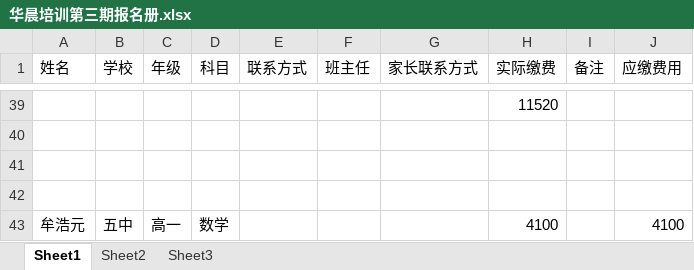
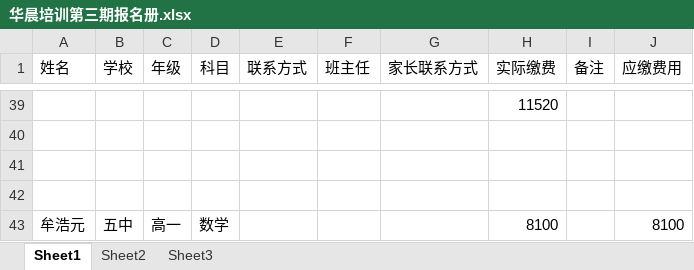
Before and after one commit to SolidFighter/edu_doc, an Excel workbook: 华晨培训第三期报名册.xlsx, sheet Sheet1, drawn as a sheet; only a part is shown, gaps mark what is left out; values as stored, in another font and other column widths than the file's, no borders; the diff names each change by its address in the sheet, - before the commit and + after, or states it on an @@ line.

```diff
--- a/华晨培训第三期报名册.xlsx (sheet Sheet1)
+++ b/华晨培训第三期报名册.xlsx (sheet Sheet1)
-H43 (实际缴费): 4100
+H43 (实际缴费): 8100
-J43 (应缴费用): 4100
+J43 (应缴费用): 8100
```
Also changed, not shown: 3 other files.
